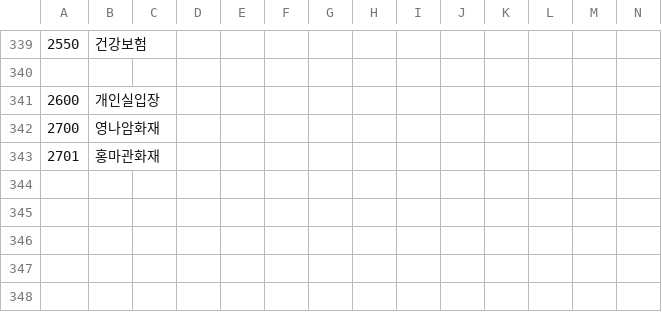
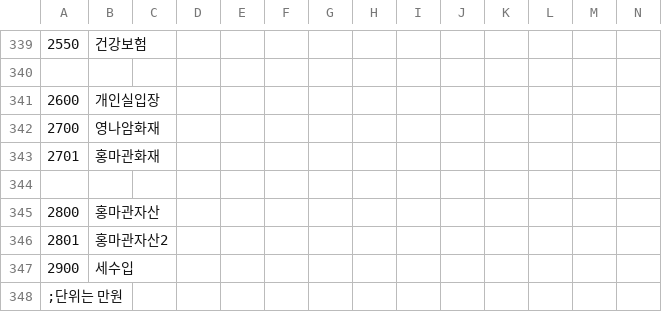
Before and after one commit to keisiki/TWKR-Textbung, a CSV file: CSV/FLAG.csv, drawn as a sheet; only a part is shown, gaps mark what is left out; rows hold the shown columns only; the diff names each change by its address in the sheet, - before the commit and + after, or states it on an @@ line.

```diff
--- a/CSV/FLAG.csv
+++ b/CSV/FLAG.csv
+row 344: (empty)
+row 345: 2800 | 홍마관자산
+row 346: 2801 | 홍마관자산2
+row 347: 2900 | 세수입
+row 348: ;단위는 만원
```
Also changed, not shown: 7 other files.
